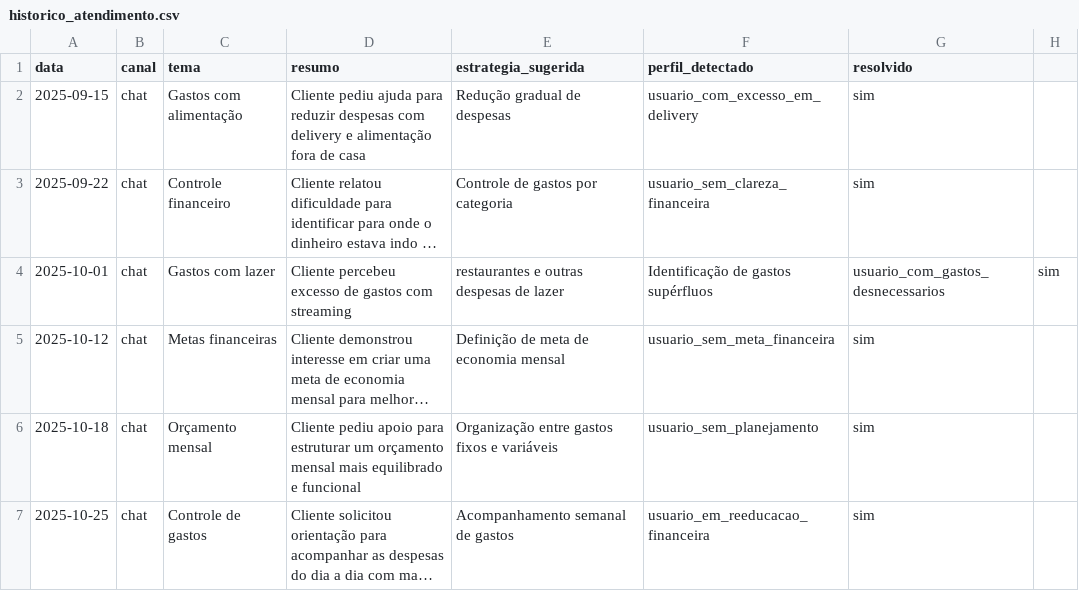
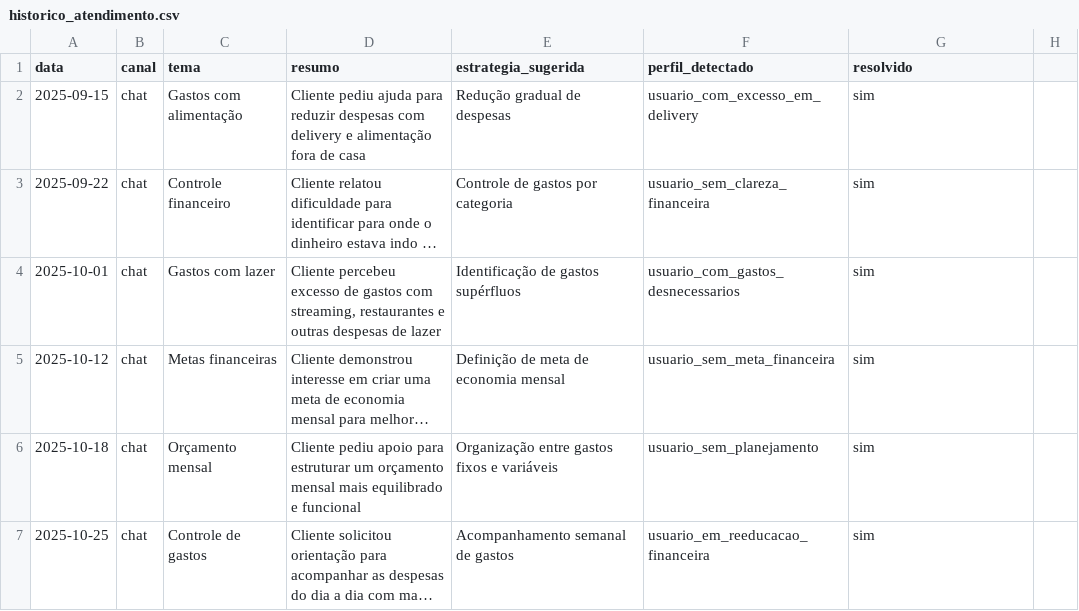
Before and after one commit to claudiamreira/dio-lab-bia-do-futuro, a CSV file: data/historico_atendimento.csv, drawn as a sheet; long unchanged cells end in …; the diff names each change by its address in the sheet, - before the commit and + after, or states it on an @@ line.

Commit message:
Update historico_atendimento.csv

```diff
--- a/data/historico_atendimento.csv
+++ b/data/historico_atendimento.csv
-D4 (resumo): …gastos com streaming
+D4 (resumo): …gastos com streaming, restaurantes e outras despesas de lazer
-E4 (estrategia_sugerida): restaurantes e outras despesas de lazer
+E4 (estrategia_sugerida): Identificação de gastos supérfluos
-F4 (perfil_detectado): Identificação de gastos supérfluos
+F4 (perfil_detectado): usuario_com_gastos_desnecessarios
-G4 (resolvido): usuario_com_gastos_desnecessarios
+G4 (resolvido): sim
-H4: sim
+H4: (empty)
```
